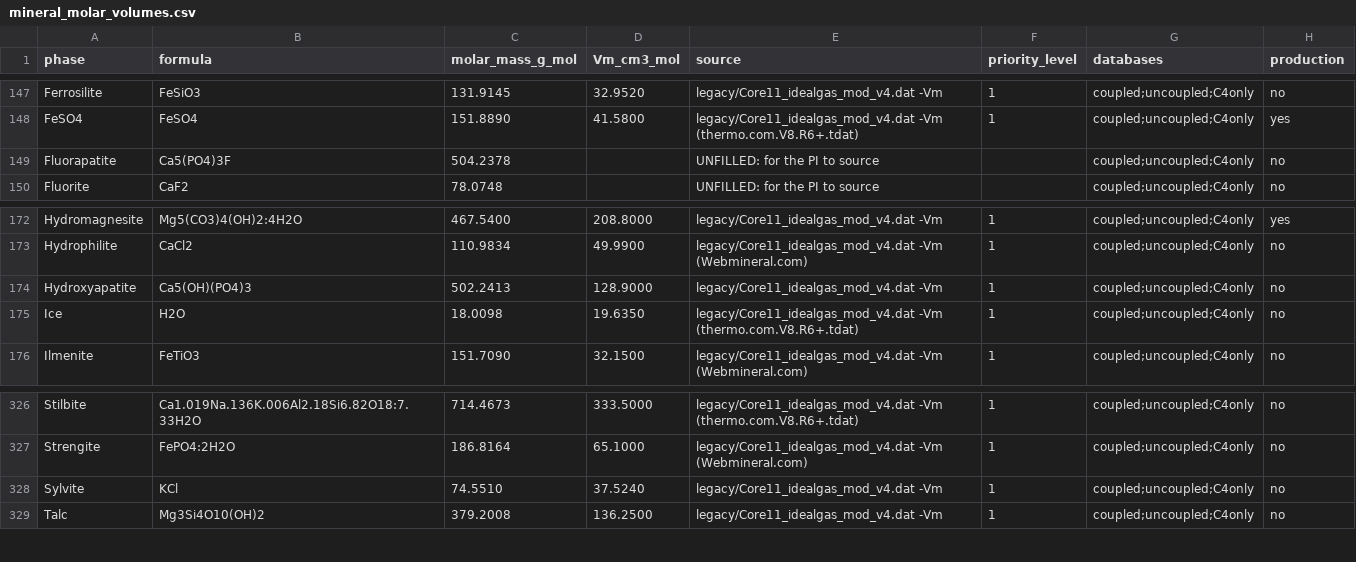
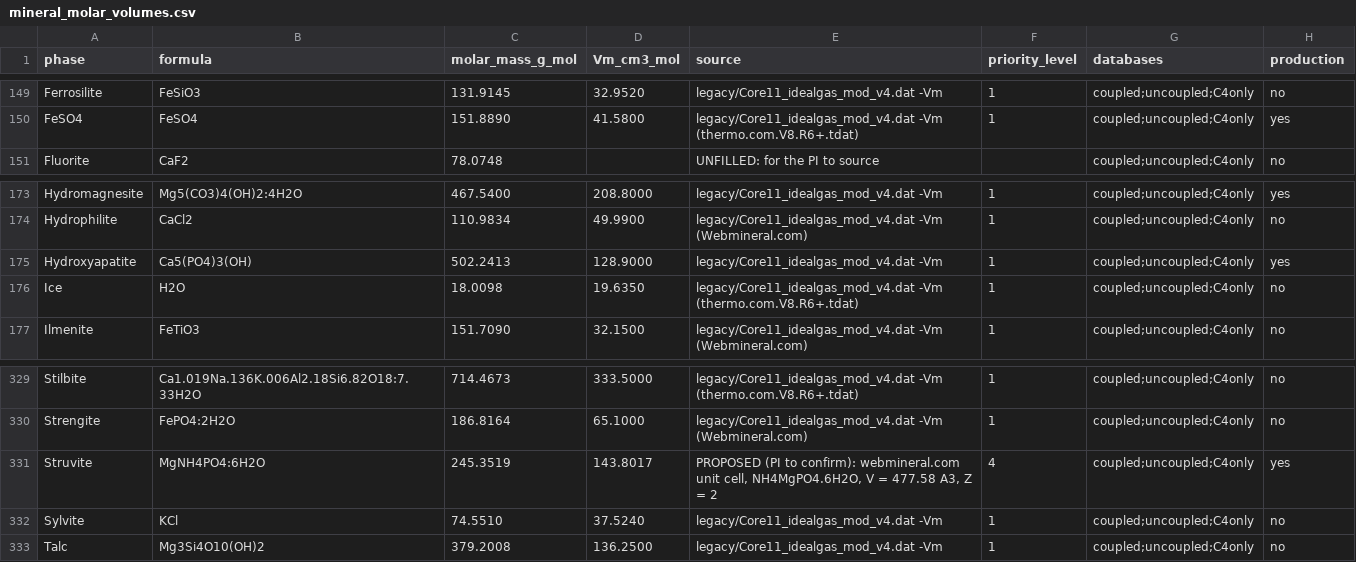
Before and after one commit to mmelwani/ENTICES, a CSV file: data/mineral_molar_volumes.csv, drawn as a sheet; only a part is shown, gaps mark what is left out; the diff covers the shown part only.

```diff
--- a/data/mineral_molar_volumes.csv
+++ b/data/mineral_molar_volumes.csv
@@ -148,3 +150,2 @@ Ferrosilite,FeSiO3,131.9145,32.9520,legacy/Core11_idealgas_mod_v4.dat -Vm,1,coup
 FeSO4,FeSO4,151.8890,41.5800,legacy/Core11_idealgas_mod_v4.dat -Vm (thermo.com.V8.R6+.tdat),1,coupled;uncoupled;C4only,yes
-Fluorapatite,Ca5(PO4)3F,504.2378,,UNFILLED: for the PI to source,,coupled;uncoupled;C4only,no
 Fluorite,CaF2,78.0748,,UNFILLED: for the PI to source,,coupled;uncoupled;C4only,no
@@ -173,3 +174,3 @@ Hydromagnesite,Mg5(CO3)4(OH)2:4H2O,467.5400,208.8000,legacy/Core11_idealgas_mod_
 Hydrophilite,CaCl2,110.9834,49.9900,legacy/Core11_idealgas_mod_v4.dat -Vm (Webmineral.com),1,coupled;uncoupled;C4only,no
-Hydroxyapatite,Ca5(OH)(PO4)3,502.2413,128.9000,legacy/Core11_idealgas_mod_v4.dat -Vm,1,coupled;uncoupled;C4only,no
+Hydroxyapatite,Ca5(PO4)3(OH),502.2413,128.9000,legacy/Core11_idealgas_mod_v4.dat -Vm,1,coupled;uncoupled;C4only,yes
 Ice,H2O,18.0098,19.6350,legacy/Core11_idealgas_mod_v4.dat -Vm (thermo.com.V8.R6+.tdat),1,coupled;uncoupled;C4only,no
@@ -327,2 +330,3 @@ Stilbite,Ca1.019Na.136K.006Al2.18Si6.82O18:7.33H2O,714.4673,333.5000,legacy/Core
 Strengite,FePO4:2H2O,186.8164,65.1000,legacy/Core11_idealgas_mod_v4.dat -Vm (Webmineral.com),1,coupled;uncoupled;C4only,no
+Struvite,MgNH4PO4:6H2O,245.3519,143.8017,"PROPOSED (PI to confirm): webmineral.com unit cell, NH4MgPO4.6H2O, V = 477.58 A3, Z = 2",4,coupled;uncoupled;C4only,yes
 Sylvite,KCl,74.5510,37.5240,legacy/Core11_idealgas_mod_v4.dat -Vm,1,coupled;uncoupled;C4only,no
```
Also changed, not shown: 6 added rows elsewhere in this file, 6 other files.
